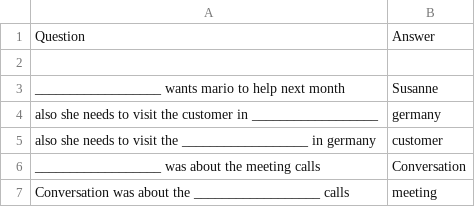
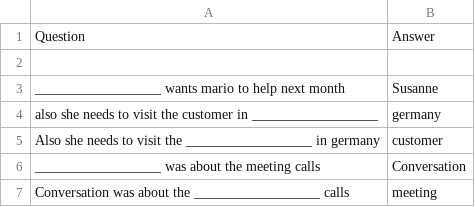
Before and after one commit to roshannizar/GlibListeningAPI, a CSV file: data.csv, drawn as a sheet.

Commit message:
Update data.csv

```diff
--- a/data.csv
+++ b/data.csv
@@ -4,3 +4,3 @@ __________________ wants mario to help next month,Susanne
 also she needs to visit the customer in __________________,germany
-also she needs to visit the __________________ in germany,customer
+Also she needs to visit the __________________ in germany,customer
 __________________ was about the meeting calls,Conversation
```
